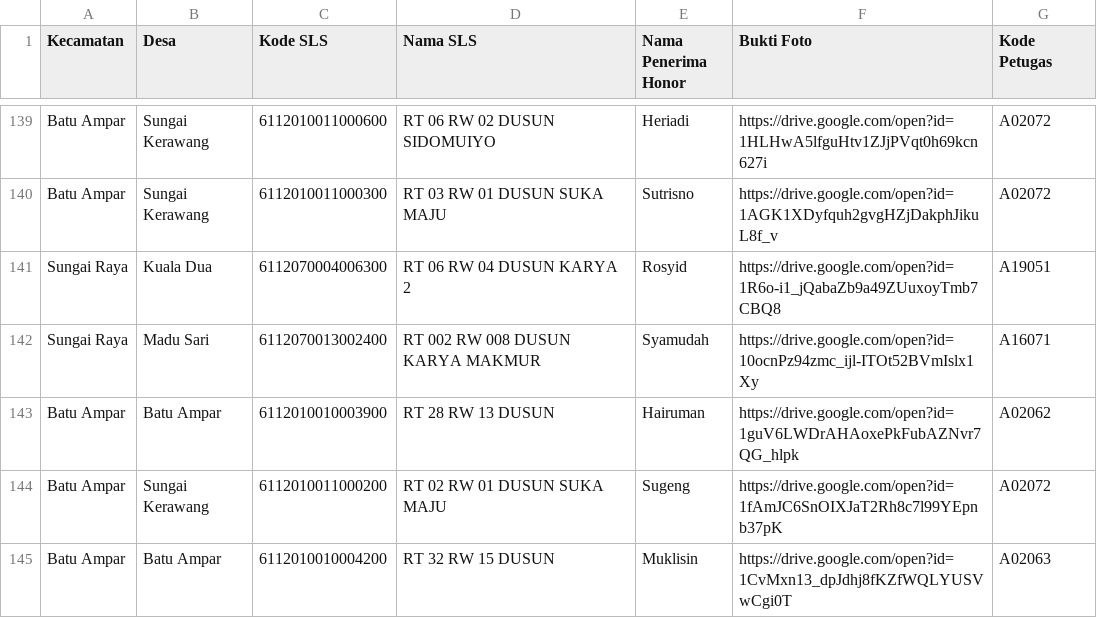
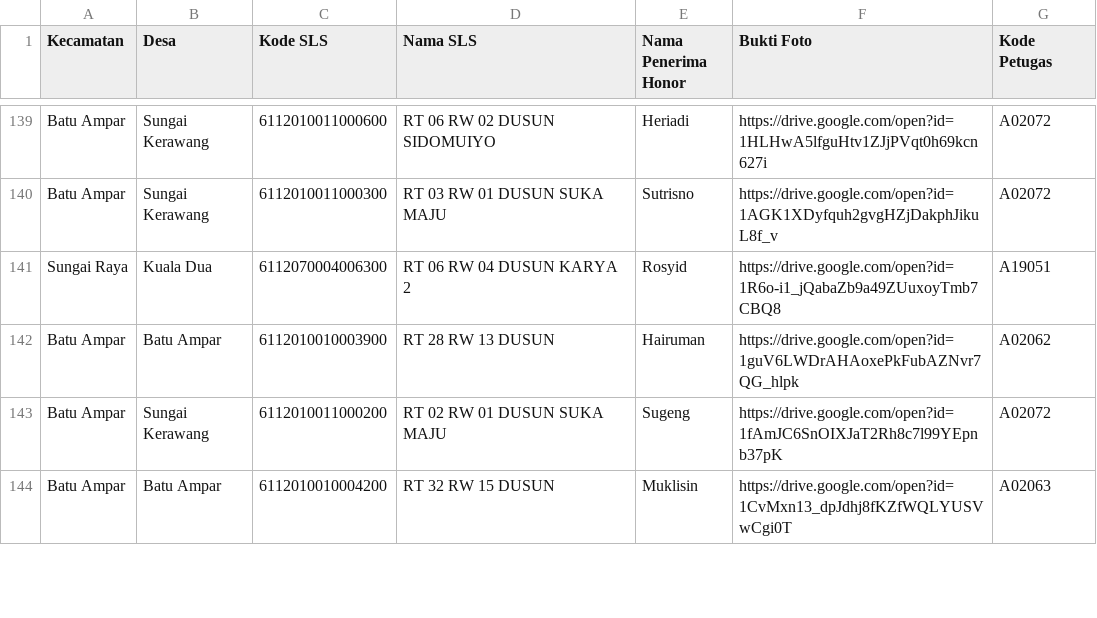
Before and after one commit to ihkaru/templating-document, a CSV file: database/seeders/PenunjukJalan.csv, drawn as a sheet; only a part is shown, gaps mark what is left out; the diff names each change by its address in the sheet, - before the commit and + after, or states it on an @@ line.

Commit message:
fix data 16070

```diff
--- a/database/seeders/PenunjukJalan.csv
+++ b/database/seeders/PenunjukJalan.csv
-row 142: Sungai Raya | Madu Sari | 6112070013002400 | RT 002 RW 008 DUSUN KARYA MAKMUR | Syamudah | https://drive.google.com/open?id=10ocnPz94zmc_ijl-ITOt52BVmIslx1Xy | A16071
```
